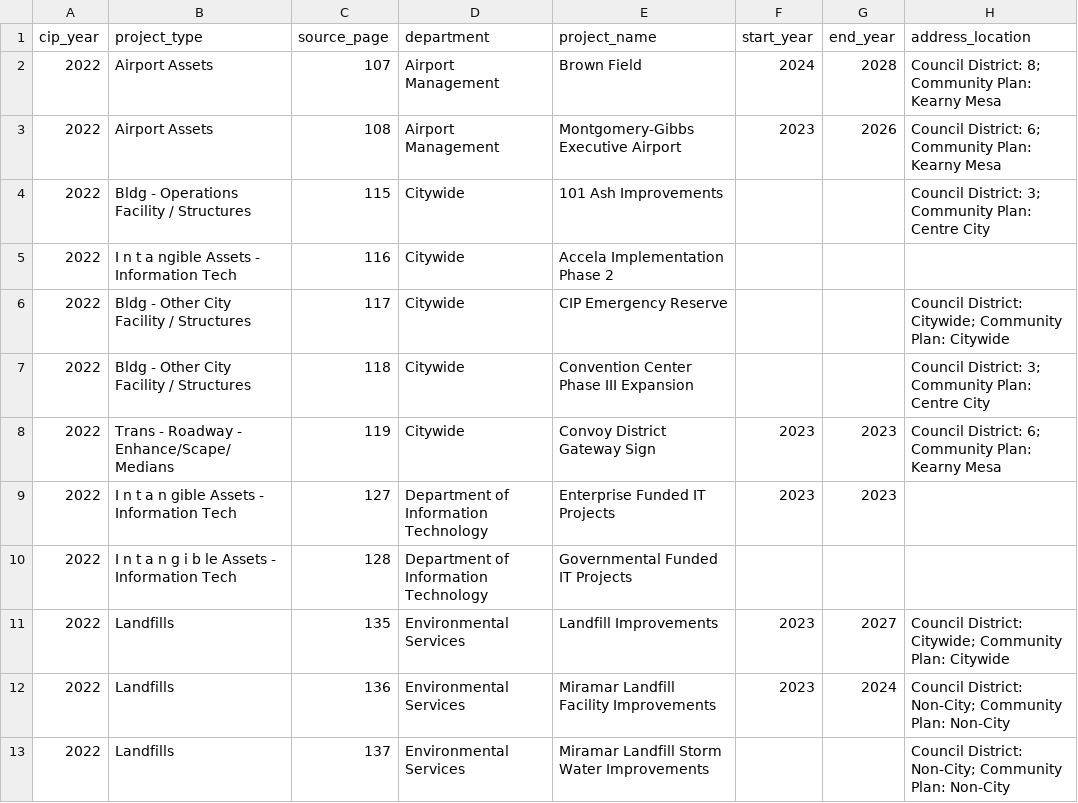
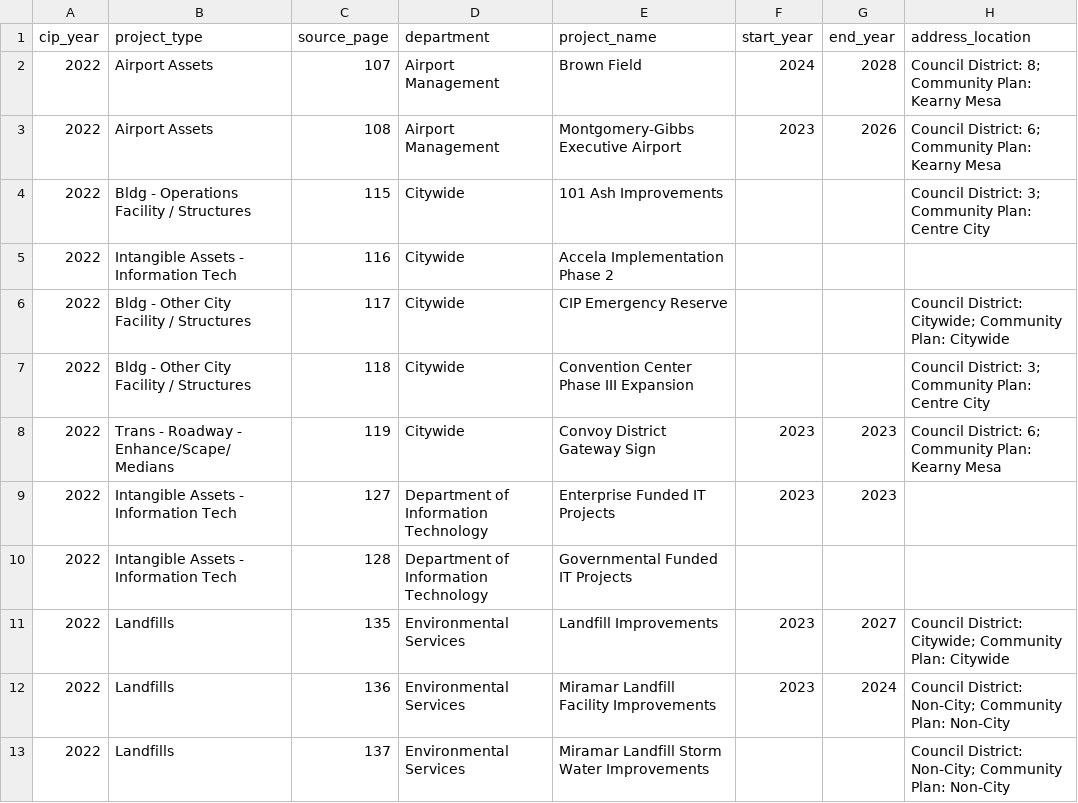
Before and after one commit to DevHelix/CIPBD, a CSV file: San-Diego/CSV/2022.csv, drawn as a sheet; only a part is shown; the diff names each change by its address in the sheet, - before the commit and + after, or states it on an @@ line.

```diff
--- a/San-Diego/CSV/2022.csv
+++ b/San-Diego/CSV/2022.csv
-B5 (project_type): I n t a ngible Assets - Information Tech
+B5 (project_type): Intangible Assets - Information Tech
-B9 (project_type): I n t a n gible Assets - Information Tech
+B9 (project_type): Intangible Assets - Information Tech
-B10 (project_type): I n t a n g i b le Assets - Information Tech
+B10 (project_type): Intangible Assets - Information Tech
```
Also changed, not shown: San-Diego/CSV/2007.csv, San-Diego/CSV/2008.csv, 5 other files.
